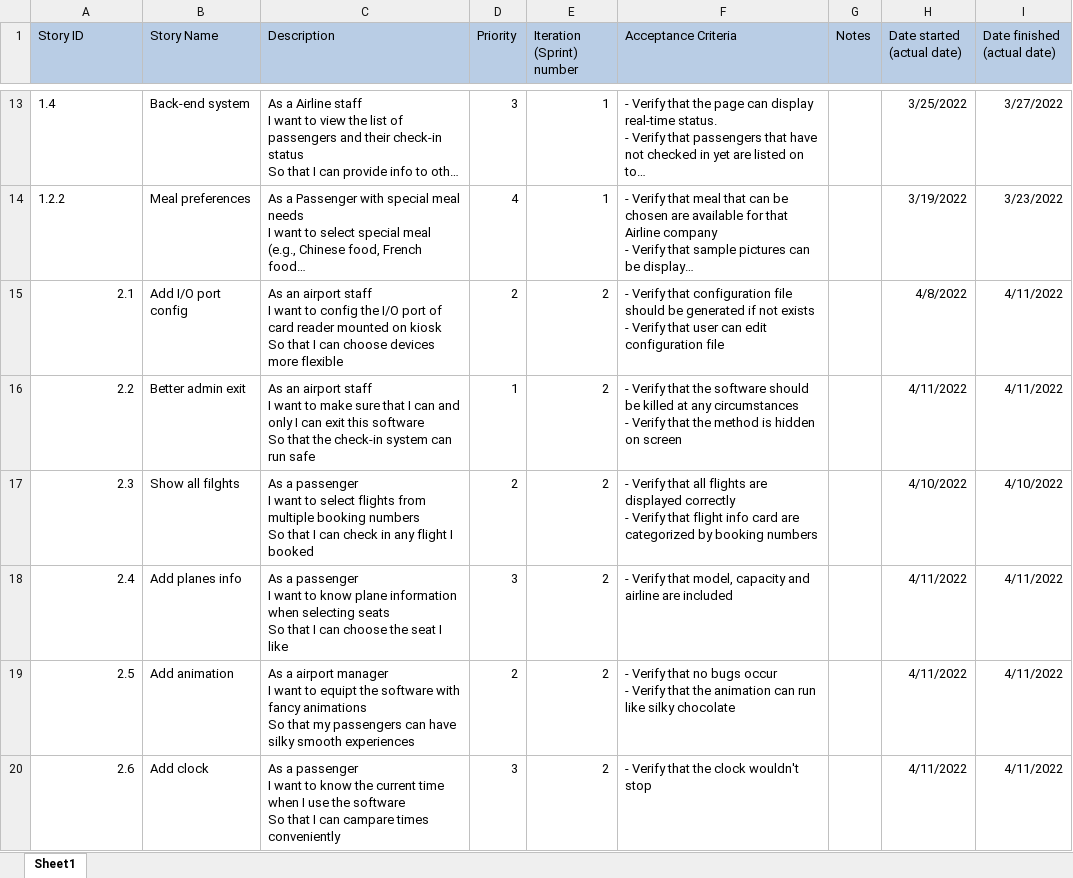
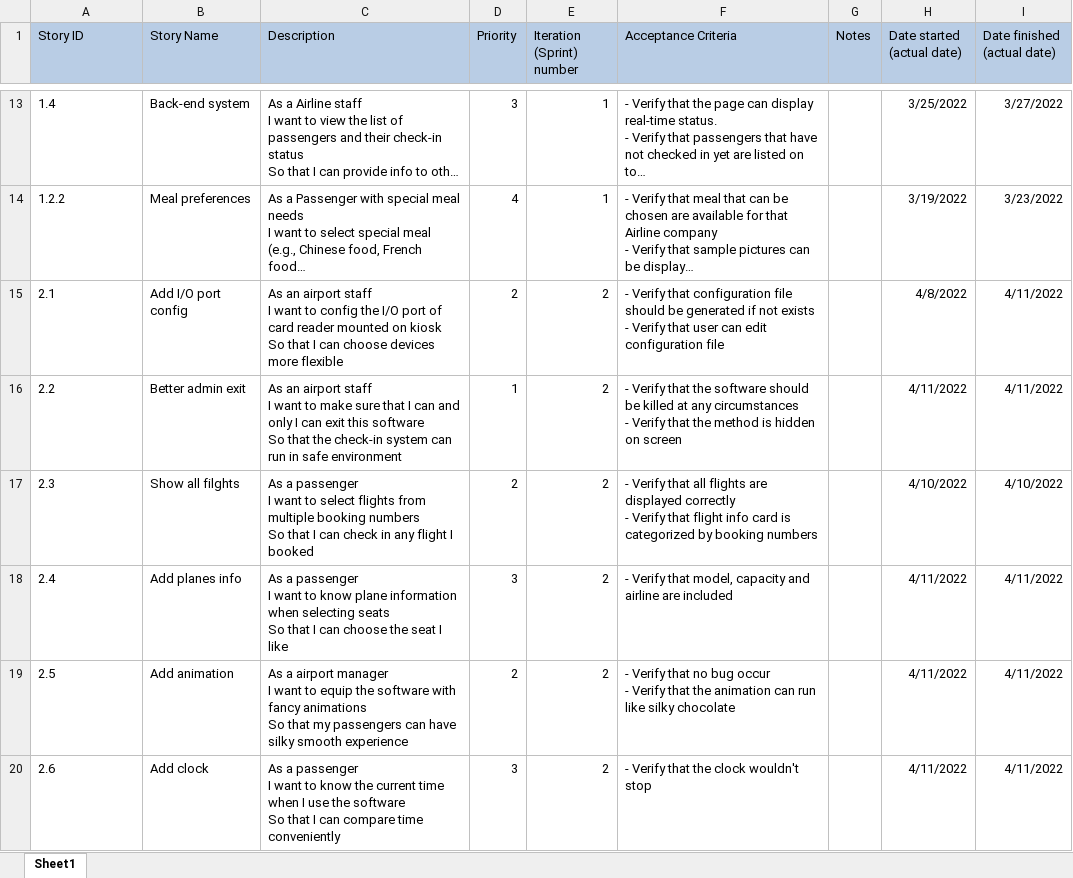
Before and after one commit to JerryZhangZZY/EBU6304-2021-Software-Engineering-Group-111, an Excel workbook: Docs/product backlog.xlsx, sheet Sheet1, drawn as a sheet; only a part is shown, gaps mark what is left out; long unchanged cells end in …; values as stored, in another font and other column widths than the file's, no borders; ↵ is a line break in a cell; the diff names each change by its address in the sheet, - before the commit and + after, or states it on an @@ line.

```diff
--- a/Docs/product backlog.xlsx (sheet Sheet1)
+++ b/Docs/product backlog.xlsx (sheet Sheet1)
-A15:A20 alignment: right
+A15:A20 alignment: left
-C16 (Description): …can run safe
+C16 (Description): …can run in safe environment
-F17 (Acceptance Criteria): …info card are categorized by…
+F17 (Acceptance Criteria): …info card is categorized by…
-C19 (Description): …want to equipt the software with fancy animations ↵ So that my passengers can have silky smooth experiences
+C19 (Description): …want to equip the software with fancy animations ↵ So that my passengers can have silky smooth experience
-F19 (Acceptance Criteria): …that no bugs occur ↵ -…
+F19 (Acceptance Criteria): …that no bug occur ↵ -…
-C20 (Description): …I can campare times conveniently
+C20 (Description): …I can compare time conveniently
```
Also changed, not shown: 4 other files.
